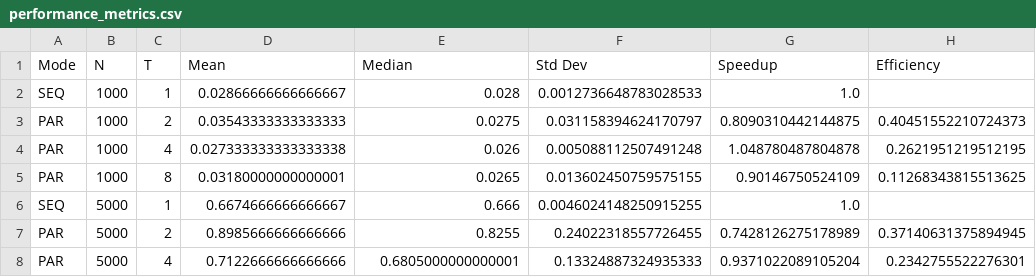
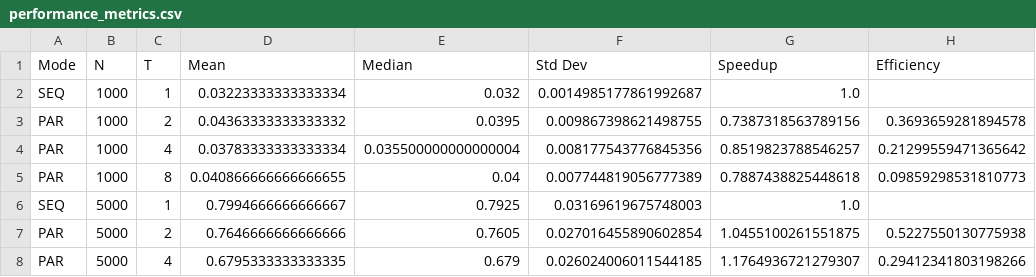
Before and after one commit to MatheusVBellini/parallel-programming-algorithms, a CSV file: OpenMP/GaussJacobiMethod/performance_metrics.csv, drawn as a sheet; only a part is shown; the diff covers the shown part only.

```diff
--- a/OpenMP/GaussJacobiMethod/performance_metrics.csv
+++ b/OpenMP/GaussJacobiMethod/performance_metrics.csv
@@ -1,8 +1,8 @@
 Mode,N,T,Mean,Median,Std Dev,Speedup,Efficiency
-SEQ,1000,1,0.02866666666666667,0.028,0.0012736648783028533,1.0,
-PAR,1000,2,0.03543333333333333,0.0275,0.031158394624170797,0.8090310442144875,0.40451552210724373
-PAR,1000,4,0.027333333333333338,0.026,0.005088112507491248,1.048780487804878,0.2621951219512195
-PAR,1000,8,0.03180000000000001,0.0265,0.013602450759575155,0.90146750524109,0.11268343815513625
-SEQ,5000,1,0.6674666666666667,0.666,0.0046024148250915255,1.0,
-PAR,5000,2,0.8985666666666666,0.8255,0.24022318557726455,0.7428126275178989,0.37140631375894945
-PAR,5000,4,0.7122666666666666,0.6805000000000001,0.13324887324935333,0.9371022089105204,0.2342755522276301
+SEQ,1000,1,0.03223333333333334,0.032,0.0014985177861992687,1.0,
+PAR,1000,2,0.04363333333333332,0.0395,0.009867398621498755,0.7387318563789156,0.3693659281894578
+PAR,1000,4,0.03783333333333334,0.035500000000000004,0.008177543776845356,0.8519823788546257,0.21299559471365642
+PAR,1000,8,0.040866666666666655,0.04,0.007744819056777389,0.7887438825448618,0.09859298531810773
+SEQ,5000,1,0.7994666666666667,0.7925,0.03169619675748003,1.0,
+PAR,5000,2,0.7646666666666666,0.7605,0.027016455890602854,1.0455100261551875,0.5227550130775938
+PAR,5000,4,0.6795333333333335,0.679,0.026024006011544185,1.1764936721279307,0.29412341803198266
```
Also changed, not shown: 23 edited cells elsewhere in this file, 14 other files.
